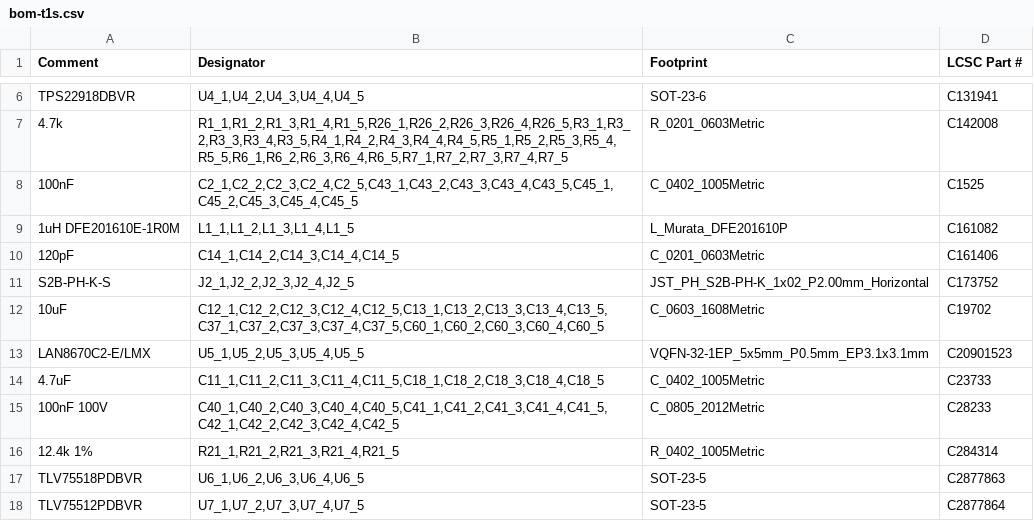
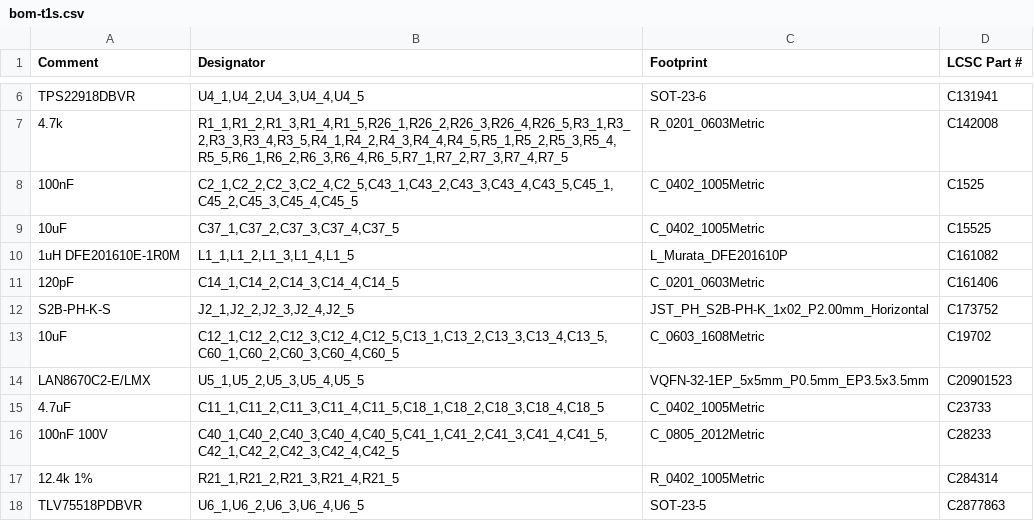
Before and after one commit to hwkim3330/sfp-auto-ethernet, a CSV file: hw/t1s/jlc/bom-t1s.csv, drawn as a sheet; only a part is shown, gaps mark what is left out; the shorter side is filled out with more unchanged rows.

```diff
--- a/hw/t1s/jlc/bom-t1s.csv
+++ b/hw/t1s/jlc/bom-t1s.csv
@@ -8,2 +8,3 @@ TPS22918DBVR,"U4_1,U4_2,U4_3,U4_4,U4_5",SOT-23-6,C131941
 100nF,"C2_1,C2_2,C2_3,C2_4,C2_5,C43_1,C43_2,C43_3,C43_4,C43_5,C45_1,C45_2,C45_3,C45_4,C45_5",C_0402_1005Metric,C1525
+10uF,"C37_1,C37_2,C37_3,C37_4,C37_5",C_0402_1005Metric,C15525
 1uH DFE201610E-1R0M,"L1_1,L1_2,L1_3,L1_4,L1_5",L_Murata_DFE201610P,C161082
@@ -11,4 +12,4 @@ TPS22918DBVR,"U4_1,U4_2,U4_3,U4_4,U4_5",SOT-23-6,C131941
 S2B-PH-K-S,"J2_1,J2_2,J2_3,J2_4,J2_5",JST_PH_S2B-PH-K_1x02_P2.00mm_Horizontal,C173752
-10uF,"C12_1,C12_2,C12_3,C12_4,C12_5,C13_1,C13_2,C13_3,C13_4,C13_5,C37_1,C37_2,C37_3,C37_4,C37_5,C60_1,C60_2,C60_3,C60_4,C60_5",C_0603_1608Metric,C19702
-LAN8670C2-E/LMX,"U5_1,U5_2,U5_3,U5_4,U5_5",VQFN-32-1EP_5x5mm_P0.5mm_EP3.1x3.1mm,C20901523
+10uF,"C12_1,C12_2,C12_3,C12_4,C12_5,C13_1,C13_2,C13_3,C13_4,C13_5,C60_1,C60_2,C60_3,C60_4,C60_5",C_0603_1608Metric,C19702
+LAN8670C2-E/LMX,"U5_1,U5_2,U5_3,U5_4,U5_5",VQFN-32-1EP_5x5mm_P0.5mm_EP3.5x3.5mm,C20901523
 4.7uF,"C11_1,C11_2,C11_3,C11_4,C11_5,C18_1,C18_2,C18_3,C18_4,C18_5",C_0402_1005Metric,C23733
```
Also changed, not shown: hw/t1s/fab/t1s-bom.csv, hw/t1s/fab/t1s-cpl.csv, 30 other files.
